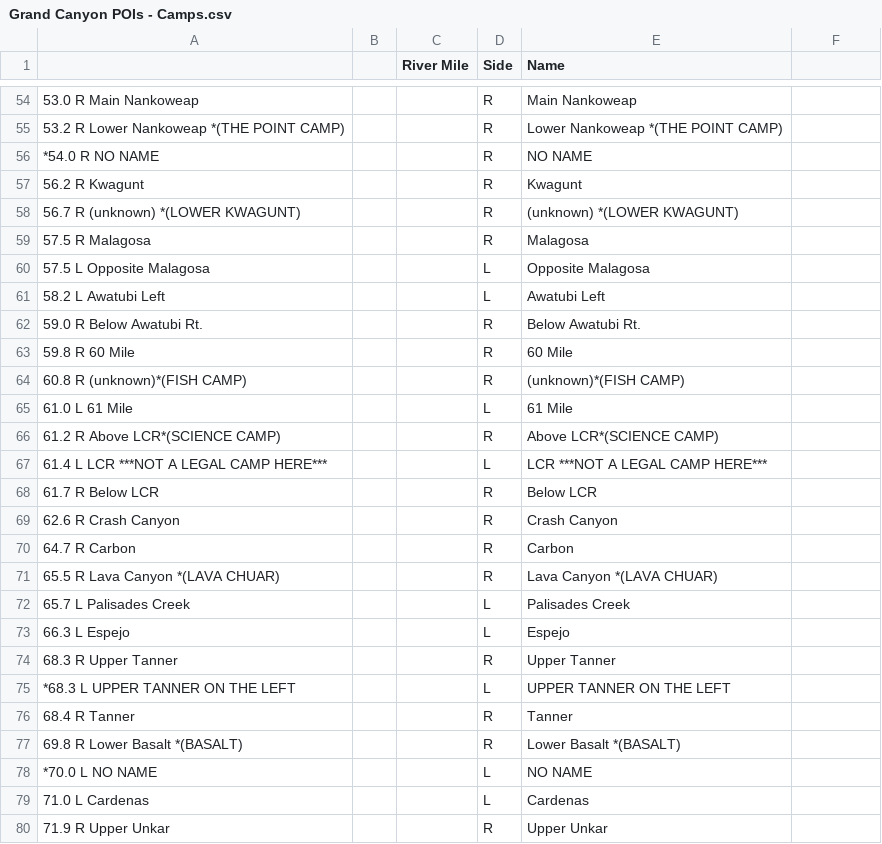
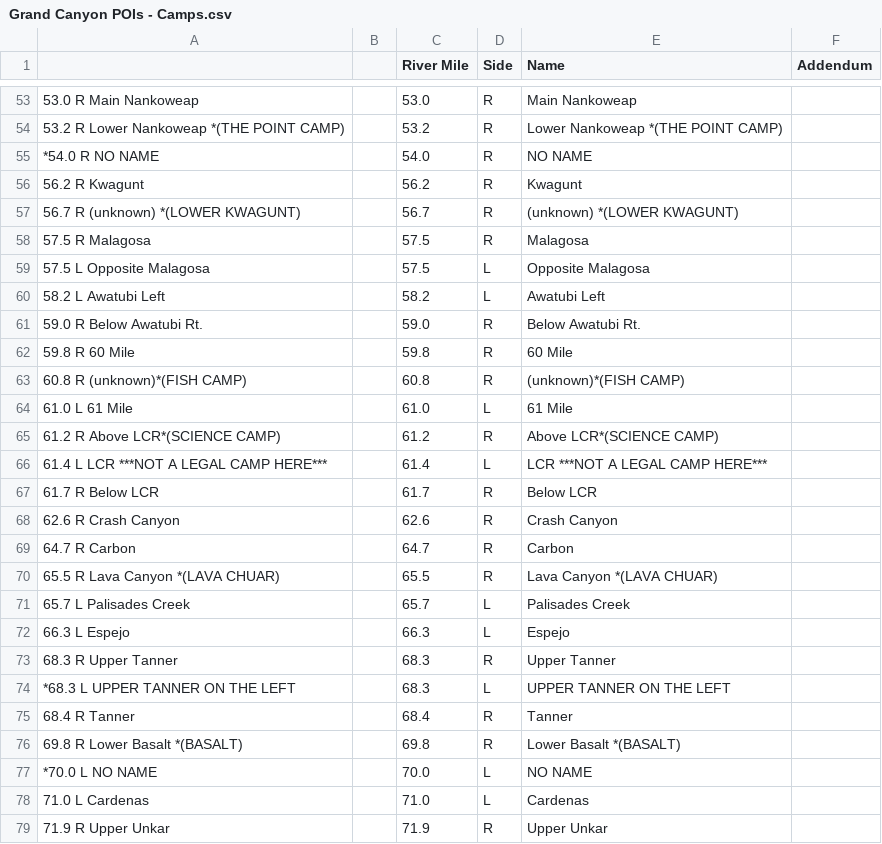
Before and after one commit to carlyrobison/lifehacks, a CSV file: grandcanyon/data/Grand Canyon POIs - Camps.csv, drawn as a sheet; only a part is shown, gaps mark what is left out; the diff covers the shown part only.

```diff
--- a/grandcanyon/data/Grand Canyon POIs - Camps.csv
+++ b/grandcanyon/data/Grand Canyon POIs - Camps.csv
@@ -1 +1 @@
-,,River Mile,Side,Name
+,,River Mile,Side,Name,Addendum
@@ -54,27 +53,27 @@
-53.0 R Main Nankoweap,,,R,Main Nankoweap
-53.2 R Lower Nankoweap *(THE POINT CAMP),,,R,Lower Nankoweap *(THE POINT CAMP)
-*54.0 R NO NAME,,,R,NO NAME
-56.2 R Kwagunt,,,R,Kwagunt
-56.7 R (unknown) *(LOWER KWAGUNT),,,R,(unknown) *(LOWER KWAGUNT)
-57.5 R Malagosa,,,R,Malagosa
-57.5 L Opposite Malagosa,,,L,Opposite Malagosa
-58.2 L Awatubi Left,,,L,Awatubi Left
-59.0 R Below Awatubi Rt.,,,R,Below Awatubi Rt.
-59.8 R 60 Mile,,,R,60 Mile
-60.8 R (unknown)*(FISH CAMP),,,R,(unknown)*(FISH CAMP)
-61.0 L 61 Mile,,,L,61 Mile
-61.2 R Above LCR*(SCIENCE CAMP),,,R,Above LCR*(SCIENCE CAMP)
-61.4 L LCR ***NOT A LEGAL CAMP HERE***,,,L,LCR ***NOT A LEGAL CAMP HERE***
-61.7 R Below LCR,,,R,Below LCR
-62.6 R Crash Canyon,,,R,Crash Canyon
-64.7 R Carbon,,,R,Carbon
-65.5 R Lava Canyon *(LAVA CHUAR),,,R,Lava Canyon *(LAVA CHUAR)
-65.7 L Palisades Creek,,,L,Palisades Creek
-66.3 L Espejo,,,L,Espejo
-68.3 R Upper Tanner,,,R,Upper Tanner
-*68.3 L UPPER TANNER ON THE LEFT,,,L,UPPER TANNER ON THE LEFT
-68.4 R Tanner,,,R,Tanner
-69.8 R Lower Basalt *(BASALT),,,R,Lower Basalt *(BASALT)
-*70.0 L NO NAME,,,L,NO NAME
-71.0 L Cardenas,,,L,Cardenas
-71.9 R Upper Unkar,,,R,Upper Unkar
+53.0 R Main Nankoweap,,53.0,R,Main Nankoweap,
+53.2 R Lower Nankoweap *(THE POINT CAMP),,53.2,R,Lower Nankoweap *(THE POINT CAMP),
+*54.0 R NO NAME,,54.0,R,NO NAME,
+56.2 R Kwagunt,,56.2,R,Kwagunt,
+56.7 R (unknown) *(LOWER KWAGUNT),,56.7,R,(unknown) *(LOWER KWAGUNT),
+57.5 R Malagosa,,57.5,R,Malagosa,
+57.5 L Opposite Malagosa,,57.5,L,Opposite Malagosa,
+58.2 L Awatubi Left,,58.2,L,Awatubi Left,
+59.0 R Below Awatubi Rt.,,59.0,R,Below Awatubi Rt.,
+59.8 R 60 Mile,,59.8,R,60 Mile,
+60.8 R (unknown)*(FISH CAMP),,60.8,R,(unknown)*(FISH CAMP),
+61.0 L 61 Mile,,61.0,L,61 Mile,
+61.2 R Above LCR*(SCIENCE CAMP),,61.2,R,Above LCR*(SCIENCE CAMP),
+61.4 L LCR ***NOT A LEGAL CAMP HERE***,,61.4,L,LCR ***NOT A LEGAL CAMP HERE***,
+61.7 R Below LCR,,61.7,R,Below LCR,
+62.6 R Crash Canyon,,62.6,R,Crash Canyon,
+64.7 R Carbon,,64.7,R,Carbon,
+65.5 R Lava Canyon *(LAVA CHUAR),,65.5,R,Lava Canyon *(LAVA CHUAR),
+65.7 L Palisades Creek,,65.7,L,Palisades Creek,
+66.3 L Espejo,,66.3,L,Espejo,
+68.3 R Upper Tanner,,68.3,R,Upper Tanner,
+*68.3 L UPPER TANNER ON THE LEFT,,68.3,L,UPPER TANNER ON THE LEFT,
+68.4 R Tanner,,68.4,R,Tanner,
+69.8 R Lower Basalt *(BASALT),,69.8,R,Lower Basalt *(BASALT),
+*70.0 L NO NAME,,70.0,L,NO NAME,
+71.0 L Cardenas,,71.0,L,Cardenas,
+71.9 R Upper Unkar,,71.9,R,Upper Unkar,
```
Also changed, not shown: 6 removed rows and 93 edited cells elsewhere in this file, grandcanyon/data/Grand Canyon POIs - Rapids.csv, 2 other files.
